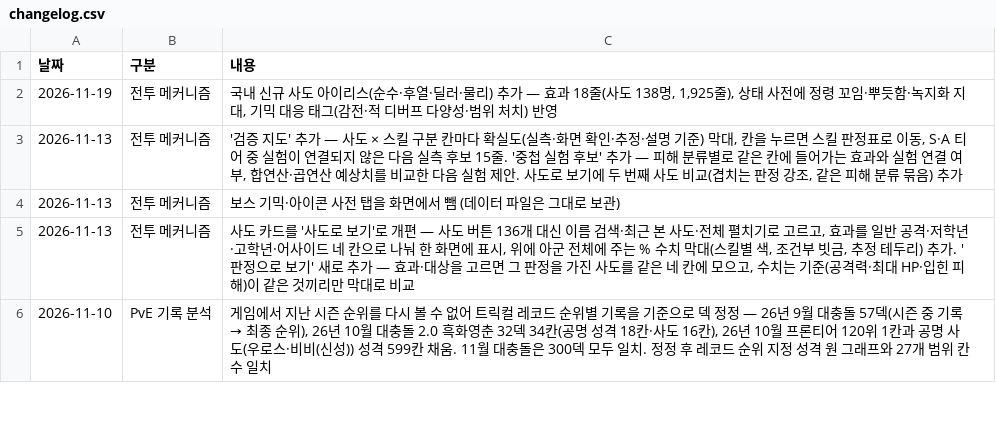
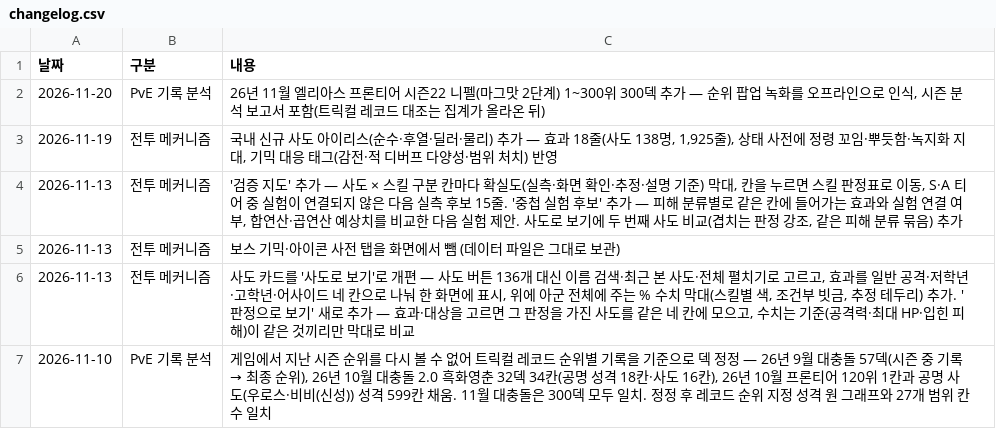
Before and after one commit to gasumii/trickcal-meta, a CSV file: data/changelog.csv, drawn as a sheet; only a part is shown.

Commit message:
26년 11월 엘리아스 프론티어 시즌22 니펠 1~300위 300덱 추가 (녹화 인식, 한줄요약·메타 코멘트·시즌 분석 보고서)

```diff
--- a/data/changelog.csv
+++ b/data/changelog.csv
@@ -1,2 +1,3 @@
 날짜,구분,내용
+2026-11-20,PvE 기록 분석,"26년 11월 엘리아스 프론티어 시즌22 니펠(마그맛 2단계) 1~300위 300덱 추가 — 순위 팝업 녹화를 오프라인으로 인식, 시즌 분석 보고서 포함(트릭컬 레코드 대조는 집계가 올라온 뒤)"
 2026-11-19,전투 메커니즘,"국내 신규 사도 아이리스(순수·후열·딜러·물리) 추가 — 효과 18줄(사도 138명, 1,925줄), 상태 사전에 정령 꼬임·뿌듯함·녹지화 지대, 기믹 대응 태그(감전·적 디버프 다양성·범위 처치) 반영"
```
Also changed, not shown: data/sado.csv, data/seasons.csv, 3 other files.
